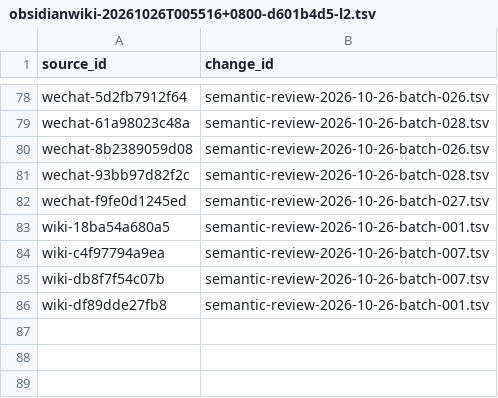
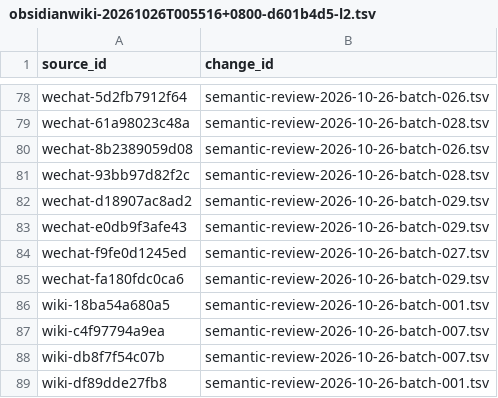
Before and after one commit to davyzhong/FLOW, a TSV file: docs/knowledge-base/00_governance/change-manifests/obsidianwiki-20261026T005516+0800-d601b4d5-l2.tsv, drawn as a sheet; only a part is shown, gaps mark what is left out.

```diff
--- a/docs/knowledge-base/00_governance/change-manifests/obsidianwiki-20261026T005516+0800-d601b4d5-l2.tsv
+++ b/docs/knowledge-base/00_governance/change-manifests/obsidianwiki-20261026T005516+0800-d601b4d5-l2.tsv
@@ -81,3 +81,6 @@ wechat-8b2389059d08	semantic-review-2026-10-26-batch-026.tsv
 wechat-93bb97d82f2c	semantic-review-2026-10-26-batch-028.tsv
+wechat-d18907ac8ad2	semantic-review-2026-10-26-batch-029.tsv
+wechat-e0db9f3afe43	semantic-review-2026-10-26-batch-029.tsv
 wechat-f9fe0d1245ed	semantic-review-2026-10-26-batch-027.tsv
+wechat-fa180fdc0ca6	semantic-review-2026-10-26-batch-029.tsv
 wiki-18ba54a680a5	semantic-review-2026-10-26-batch-001.tsv
```
Also changed, not shown: docs/knowledge-base/10_sources/coverage-2026-10-26.tsv, docs/knowledge-base/99_manifest/inventory.tsv, 9 other files.
